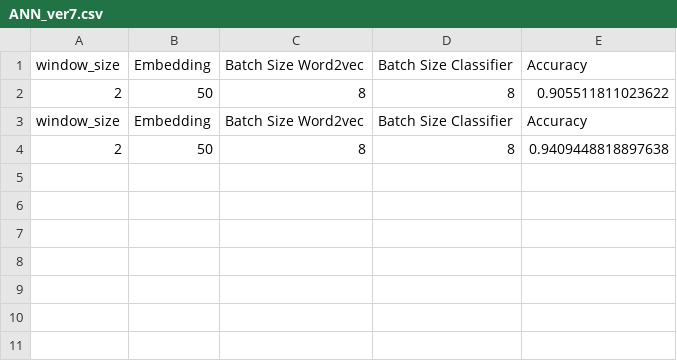
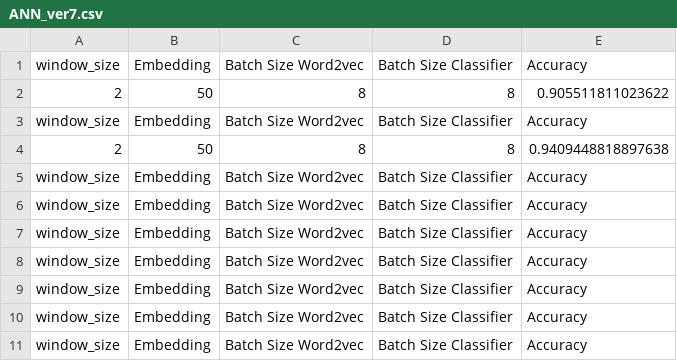
Before and after one commit to thangbk2209/natural_language_understanding, a CSV file: results/text_classification/ANN_ver7.csv, drawn as a sheet.

```diff
--- a/results/text_classification/ANN_ver7.csv
+++ b/results/text_classification/ANN_ver7.csv
@@ -4 +4,8 @@ window_size,Embedding,Batch Size Word2vec,Batch Size Classifier,Accuracy
 2,50,8,8,0.9409448818897638
+window_size,Embedding,Batch Size Word2vec,Batch Size Classifier,Accuracy
+window_size,Embedding,Batch Size Word2vec,Batch Size Classifier,Accuracy
+window_size,Embedding,Batch Size Word2vec,Batch Size Classifier,Accuracy
+window_size,Embedding,Batch Size Word2vec,Batch Size Classifier,Accuracy
+window_size,Embedding,Batch Size Word2vec,Batch Size Classifier,Accuracy
+window_size,Embedding,Batch Size Word2vec,Batch Size Classifier,Accuracy
+window_size,Embedding,Batch Size Word2vec,Batch Size Classifier,Accuracy
```
Also changed, not shown: 5 other files.
